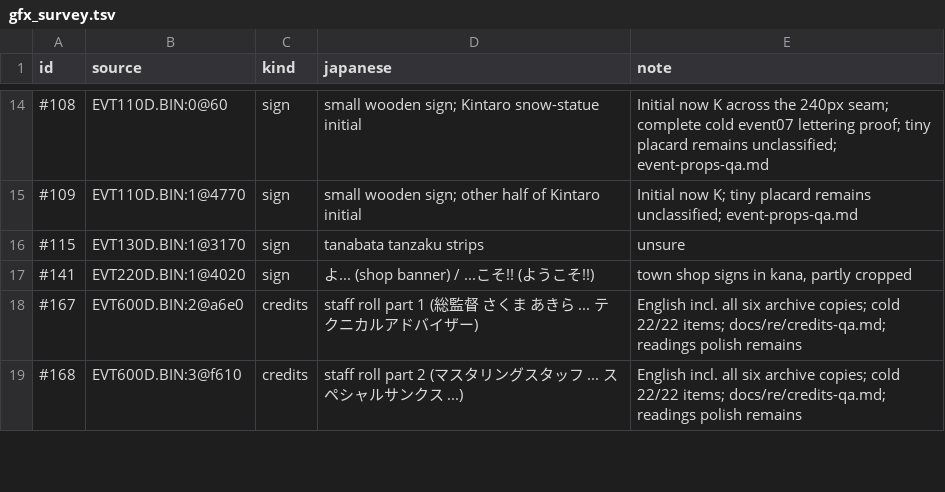
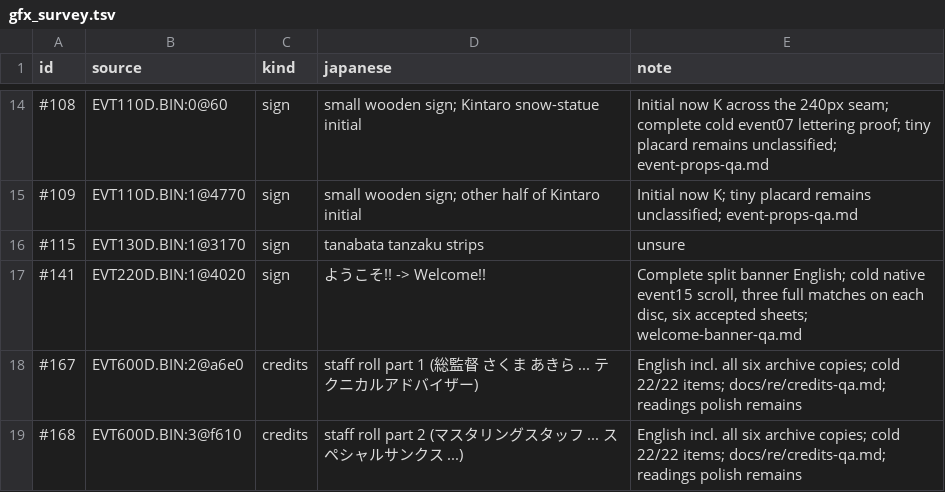
Before and after one commit to minhnhattonthat/momotarou-matsuri-ishikawa-rokuemon-no-maki-en, a TSV file: docs/re/gfx_survey.tsv, drawn as a sheet; only a part is shown, gaps mark what is left out.

Commit message:
Translate village welcome banner and verify its natural scrolling route

```diff
--- a/docs/re/gfx_survey.tsv
+++ b/docs/re/gfx_survey.tsv
@@ -16,3 +16,3 @@ id	source	kind	japanese	note
 #115	EVT130D.BIN:1@3170	sign	tanabata tanzaku strips	unsure
-#141	EVT220D.BIN:1@4020	sign	よ... (shop banner) / ...こそ!! (ようこそ!!)	town shop signs in kana, partly cropped
+#141	EVT220D.BIN:1@4020	sign	ようこそ!! -> Welcome!!	Complete split banner English; cold native event15 scroll, three full matches on each disc, six accepted sheets; welcome-banner-qa.md
 #167	EVT600D.BIN:2@a6e0	credits	staff roll part 1 (総監督 さくま あきら ... テクニカルアドバイザー)	English incl. all six archive copies; cold 22/22 items; docs/re/credits-qa.md; readings polish remains
```
Also changed, not shown: 11 other files.
